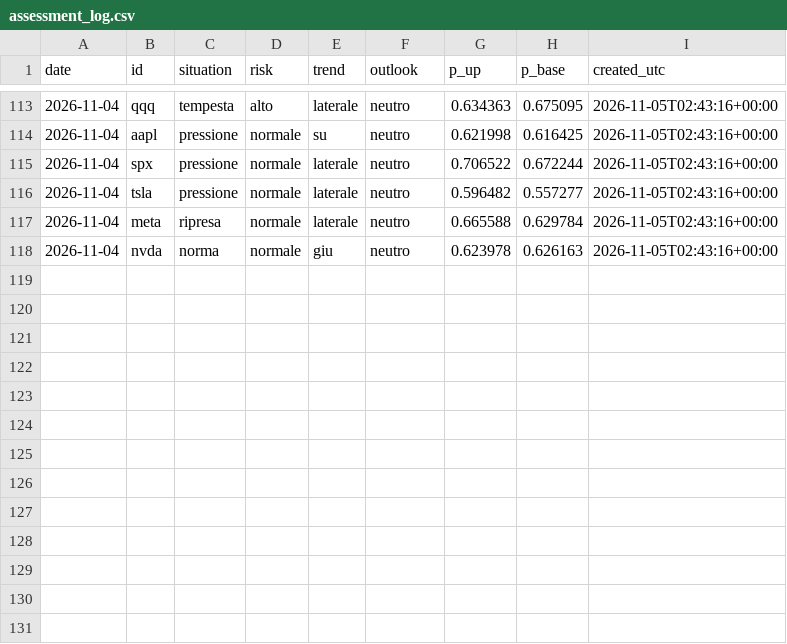
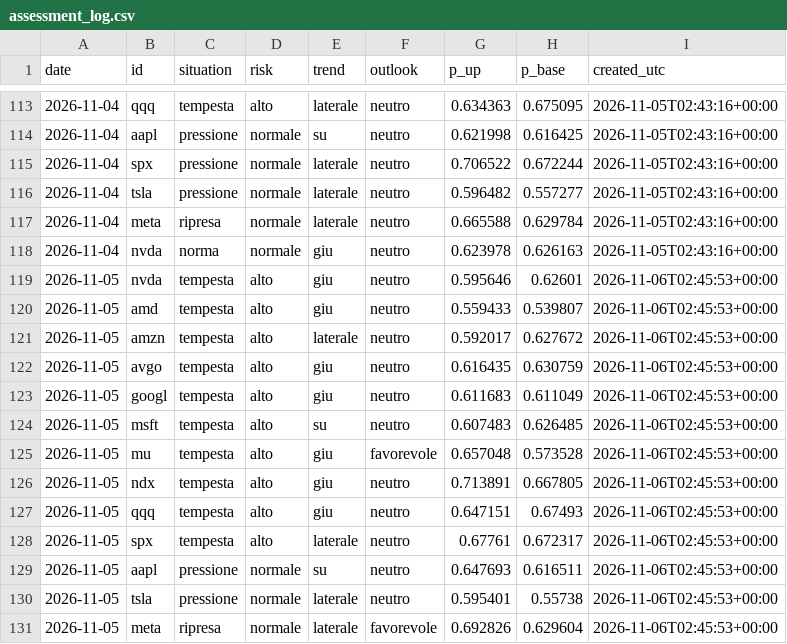
Before and after one commit to ST80Dev/FinanceNow, a CSV file: results/live/assessment_log.csv, drawn as a sheet; only a part is shown, gaps mark what is left out.

```diff
--- a/results/live/assessment_log.csv
+++ b/results/live/assessment_log.csv
@@ -118 +118,14 @@ date,id,situation,risk,trend,outlook,p_up,p_base,created_utc
 2026-11-04,nvda,norma,normale,giu,neutro,0.623978,0.626163,2026-11-05T02:43:16+00:00
+2026-11-05,nvda,tempesta,alto,giu,neutro,0.595646,0.62601,2026-11-06T02:45:53+00:00
+2026-11-05,amd,tempesta,alto,giu,neutro,0.559433,0.539807,2026-11-06T02:45:53+00:00
+2026-11-05,amzn,tempesta,alto,laterale,neutro,0.592017,0.627672,2026-11-06T02:45:53+00:00
+2026-11-05,avgo,tempesta,alto,giu,neutro,0.616435,0.630759,2026-11-06T02:45:53+00:00
+2026-11-05,googl,tempesta,alto,giu,neutro,0.611683,0.611049,2026-11-06T02:45:53+00:00
+2026-11-05,msft,tempesta,alto,su,neutro,0.607483,0.626485,2026-11-06T02:45:53+00:00
+2026-11-05,mu,tempesta,alto,giu,favorevole,0.657048,0.573528,2026-11-06T02:45:53+00:00
+2026-11-05,ndx,tempesta,alto,giu,neutro,0.713891,0.667805,2026-11-06T02:45:53+00:00
+2026-11-05,qqq,tempesta,alto,giu,neutro,0.647151,0.67493,2026-11-06T02:45:53+00:00
+2026-11-05,spx,tempesta,alto,laterale,neutro,0.67761,0.672317,2026-11-06T02:45:53+00:00
+2026-11-05,aapl,pressione,normale,su,neutro,0.647693,0.616511,2026-11-06T02:45:53+00:00
+2026-11-05,tsla,pressione,normale,laterale,neutro,0.595401,0.55738,2026-11-06T02:45:53+00:00
+2026-11-05,meta,ripresa,normale,laterale,favorevole,0.692826,0.629604,2026-11-06T02:45:53+00:00
```
Also changed, not shown: results/live/direction_forecasts.csv, results/live/pattern_log.csv, 43 other files.
